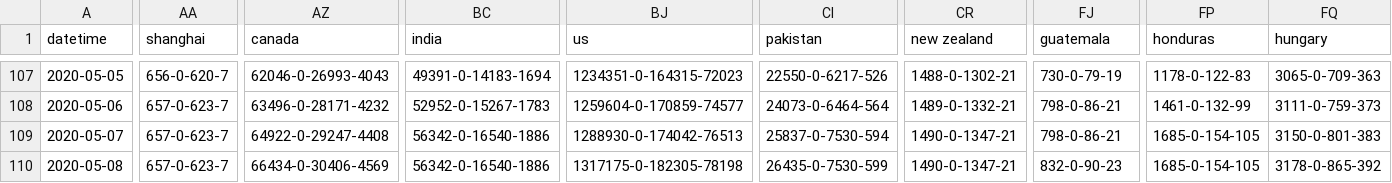
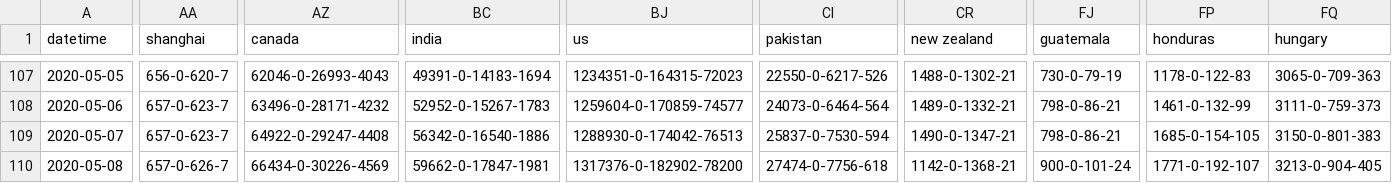
Before and after one commit to odaiwai/2020_SARS2-CoV_COVID19, a CSV file: HGIS_UW_data/virus.csv, drawn as a sheet; only a part is shown, gaps mark what is left out; the diff covers the shown part only; the diff names each change by its address in the sheet, - before the commit and + after, or states it on an @@ line.

Commit message:
Added HGIS data on 2020-05-09 16:06:05

```diff
--- a/HGIS_UW_data/virus.csv
+++ b/HGIS_UW_data/virus.csv
-AA110 (shanghai): 657-0-623-7
+AA110 (shanghai): 657-0-626-7
-AZ110 (canada): 66434-0-30406-4569
+AZ110 (canada): 66434-0-30226-4569
-BC110 (india): 56342-0-16540-1886
+BC110 (india): 59662-0-17847-1981
-BJ110 (us): 1317175-0-182305-78198
+BJ110 (us): 1317376-0-182902-78200
-CI110 (pakistan): 26435-0-7530-599
+CI110 (pakistan): 27474-0-7756-618
-CR110 (new zealand): 1490-0-1347-21
+CR110 (new zealand): 1142-0-1368-21
-FJ110 (guatemala): 832-0-90-23
+FJ110 (guatemala): 900-0-101-24
-FP110 (honduras): 1685-0-154-105
+FP110 (honduras): 1771-0-192-107
-FQ110 (hungary): 3178-0-865-392
+FQ110 (hungary): 3213-0-904-405
```
Also changed, not shown: 1 edited cell elsewhere in this file.
